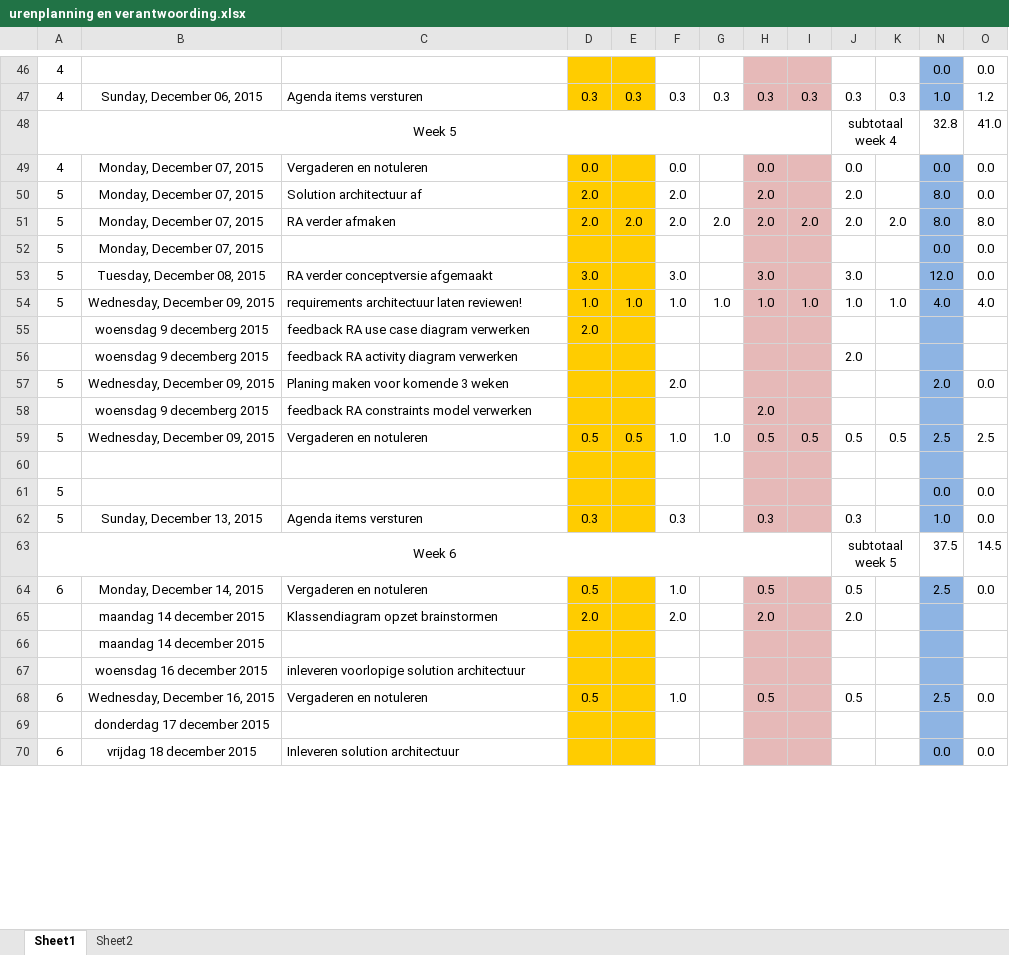
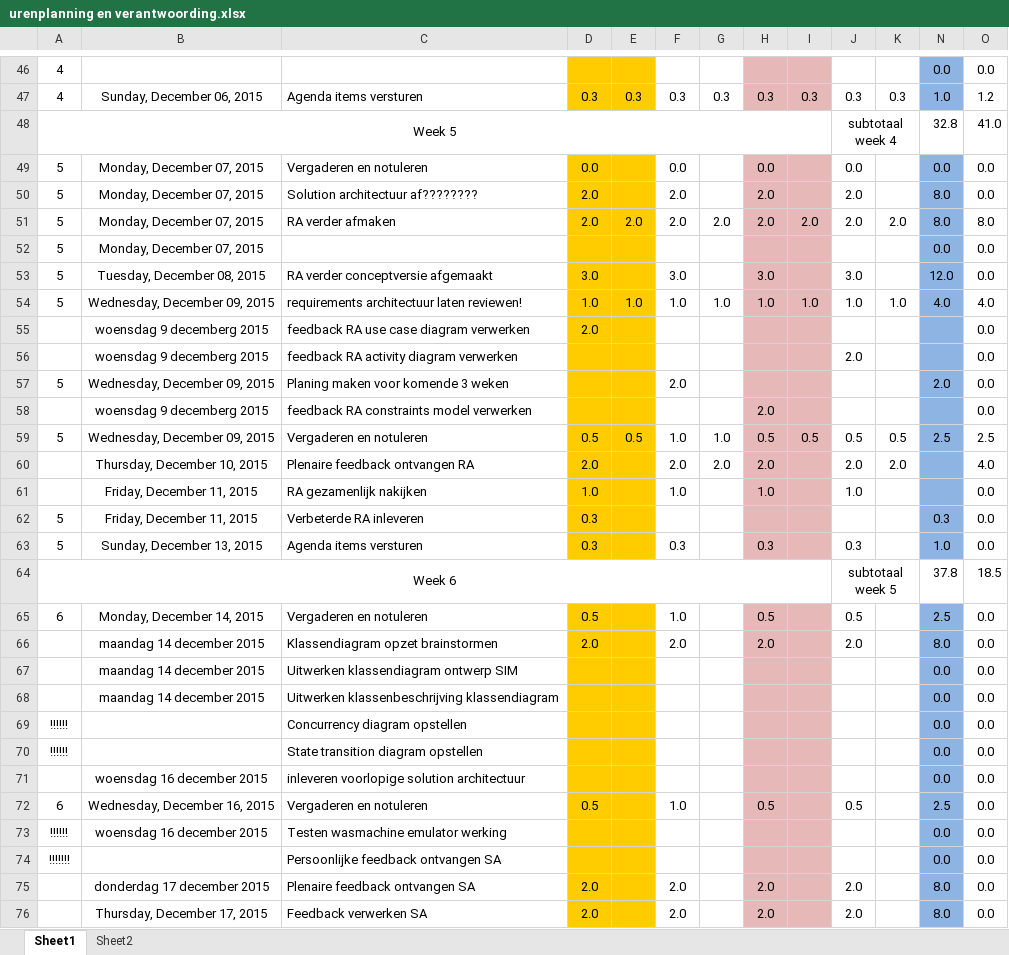
Before and after one commit to jessy100/Themaopdracht6, an Excel workbook: Planning (PvA) en urenverantwoording/urenplanning en verantwoording.xlsx, sheet Sheet1, drawn as a sheet; only a part is shown, gaps mark what is left out; the shorter side is filled out with more unchanged rows; values as stored, in another font and other column widths than the file's, no borders; removed rows and columns are numbered as before the commit, all else as after; the diff covers the shown part only; the diff names each change by its address in the sheet, - before the commit and + after, or states it on an @@ line.

Commit message:
Planning voor komende weken ingevuld. Taken moeten nog verdeeld worden. naamgeving constraints model verbeterd.

```diff
--- a/Planning (PvA) en urenverantwoording/urenplanning en verantwoording.xlsx (sheet Sheet1)
+++ b/Planning (PvA) en urenverantwoording/urenplanning en verantwoording.xlsx (sheet Sheet1)
-A49: 4
+A49: 5
-C50: Solution architectuur af
+C50: Solution architectuur af????????
-O55:O56: (empty)
+O55:O56: 0.0
-O58: (empty)
+O58: 0.0
-row 60: (empty)
+row 60:  | Thursday, December 10, 2015 | Plenaire feedback ontvangen RA | 2.0 |  | 2.0 | 2.0 | 2.0 |  | 2.0 | 2.0 |  | 4.0
+row 61:  | Friday, December 11, 2015 | RA gezamenlijk nakijken | 1.0 |  | 1.0 |  | 1.0 |  | 1.0 |  |  | 0.0
-B62: (empty)
+B62: Friday, December 11, 2015
-C62: (empty)
+C62: Verbeterde RA inleveren
-D62: (empty)
+D62: 0.3
-N62: 0.0
+N62: 0.3
-N64: 37.5
+N64: 37.8
-O64: 14.5
+O64: 18.5
-N66: (empty)
+N66: 8.0
-O66: (empty)
+O66: 0.0
-row 66:  | maandag 14 december 2015
-row 67:  | woensdag 16 december 2015 | inleveren voorlopige solution architectuur
+row 67:  | maandag 14 december 2015 | Uitwerken klassendiagram ontwerp SIM |  |  |  |  |  |  |  |  | 0.0 | 0.0
+row 68:  | maandag 14 december 2015 | Uitwerken klassenbeschrijving klassendiagram |  |  |  |  |  |  |  |  | 0.0 | 0.0
+row 69: !!!!!! |  | Concurrency diagram opstellen |  |  |  |  |  |  |  |  | 0.0 | 0.0
+row 70: !!!!!! |  | State transition diagram opstellen |  |  |  |  |  |  |  |  | 0.0 | 0.0
+row 71:  | woensdag 16 december 2015 | inleveren voorlopige solution architectuur |  |  |  |  |  |  |  |  | 0.0 | 0.0
-row 69:  | donderdag 17 december 2015
+row 73: !!!!!! | woensdag 16 december 2015 | Testen wasmachine emulator werking |  |  |  |  |  |  |  |  | 0.0 | 0.0
+row 74: !!!!!!! |  | Persoonlijke feedback ontvangen SA |  |  |  |  |  |  |  |  | 0.0 | 0.0
+row 75:  | donderdag 17 december 2015 | Plenaire feedback ontvangen SA | 2.0 |  | 2.0 |  | 2.0 |  | 2.0 |  | 8.0 | 0.0
+row 76:  | Thursday, December 17, 2015 | Feedback verwerken SA | 2.0 |  | 2.0 |  | 2.0 |  | 2.0 |  | 8.0 | 0.0
```
Also changed, not shown: 29 added rows, 6 removed rows and 8 edited cells elsewhere in this sheet, formulas that keep their value, Map tijdelijke documenten/Plan van aanpak/MoSCoW Planning.xlsx, 1 other file.
